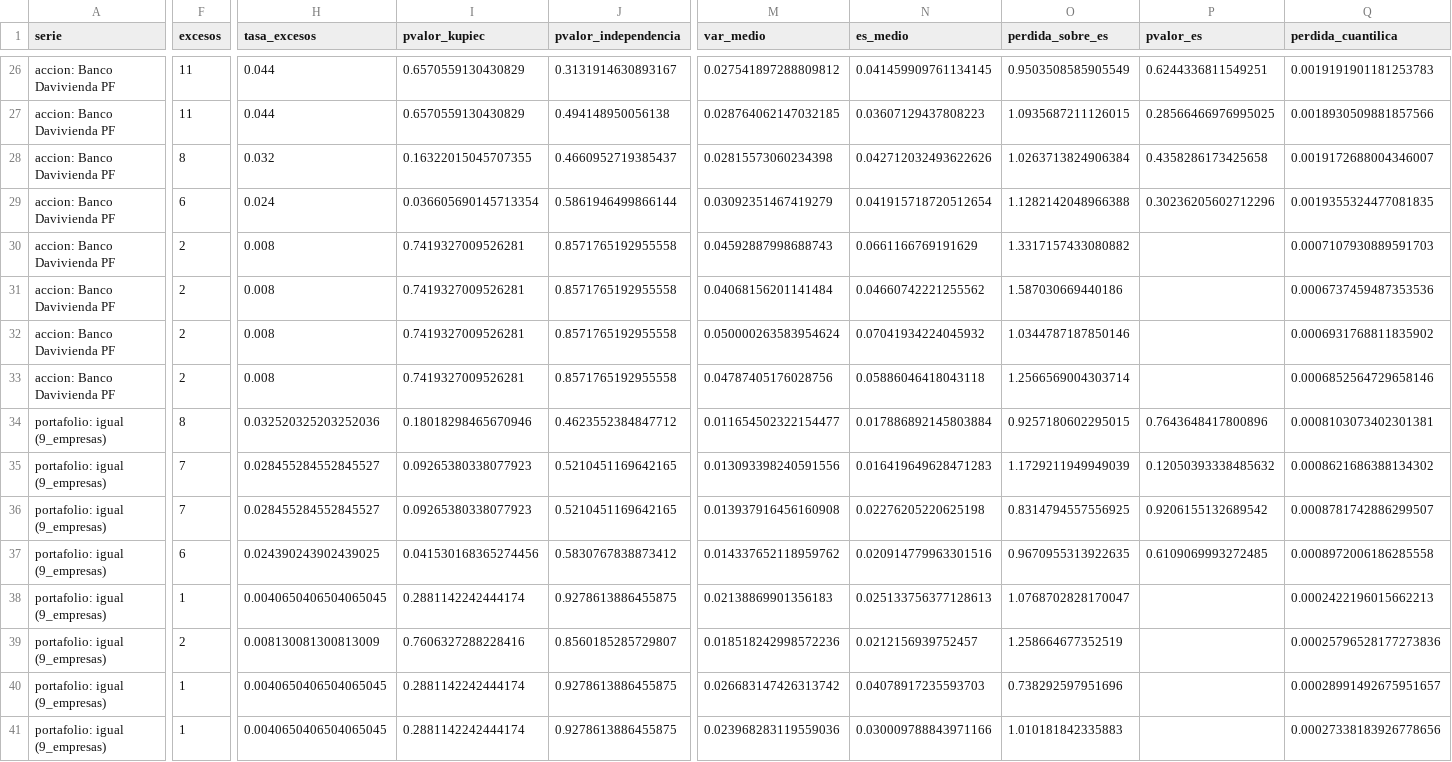
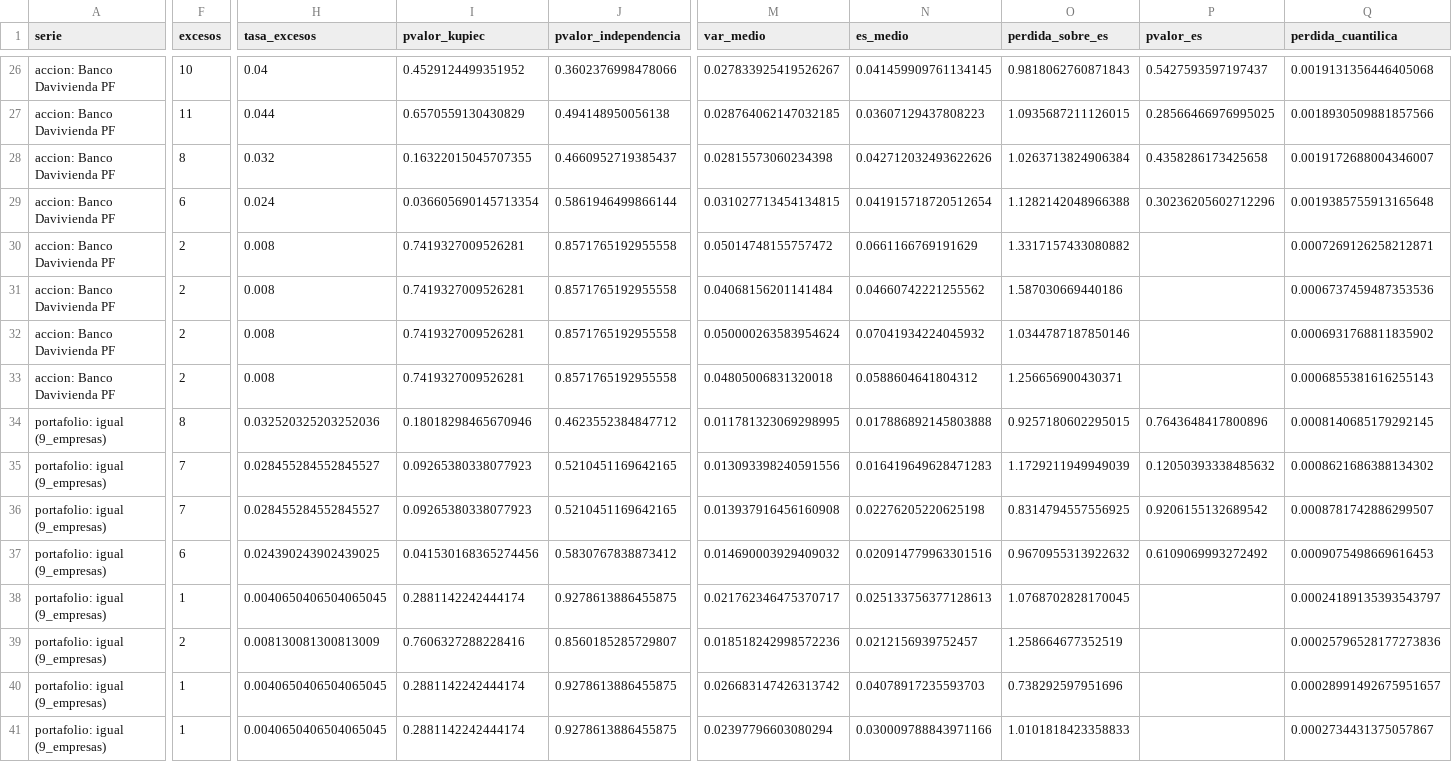
Before and after one commit to juandavidroa06/Proyecto-Econometr-a, a CSV file: resultados/fase11_backtesting.csv, drawn as a sheet; only a part is shown, gaps mark what is left out; the diff covers the shown part only; the diff names each change by its address in the sheet, - before the commit and + after, or states it on an @@ line.

```diff
--- a/resultados/fase11_backtesting.csv
+++ b/resultados/fase11_backtesting.csv
-F26 (excesos): 11
+F26 (excesos): 10
-H26 (tasa_excesos): 0.044
+H26 (tasa_excesos): 0.04
-I26 (pvalor_kupiec): 0.6570559130430829
+I26 (pvalor_kupiec): 0.4529124499351952
-J26 (pvalor_independencia): 0.3131914630893167
+J26 (pvalor_independencia): 0.3602376998478066
-M26 (var_medio): 0.027541897288809812
+M26 (var_medio): 0.027833925419526267
-O26 (perdida_sobre_es): 0.9503508585905549
+O26 (perdida_sobre_es): 0.9818062760871843
-P26 (pvalor_es): 0.6244336811549251
+P26 (pvalor_es): 0.5427593597197437
-Q26 (perdida_cuantilica): 0.0019191901181253783
+Q26 (perdida_cuantilica): 0.0019131356446405068
-M29 (var_medio): 0.03092351467419279
+M29 (var_medio): 0.031027713454134815
-Q29 (perdida_cuantilica): 0.0019355324477081835
+Q29 (perdida_cuantilica): 0.0019385755913165648
-M30 (var_medio): 0.04592887998688743
+M30 (var_medio): 0.05014748155757472
-Q30 (perdida_cuantilica): 0.0007107930889591703
+Q30 (perdida_cuantilica): 0.0007269126258212871
-M33 (var_medio): 0.04787405176028756
+M33 (var_medio): 0.04805006831320018
-N33 (es_medio): 0.05886046418043118
+N33 (es_medio): 0.0588604641804312
-O33 (perdida_sobre_es): 1.2566569004303714
+O33 (perdida_sobre_es): 1.256656900430371
-Q33 (perdida_cuantilica): 0.0006852564729658146
+Q33 (perdida_cuantilica): 0.0006855381616255143
-M34 (var_medio): 0.011654502322154477
+M34 (var_medio): 0.011781323069298995
-N34 (es_medio): 0.017886892145803884
+N34 (es_medio): 0.017886892145803888
-Q34 (perdida_cuantilica): 0.0008103073402301381
+Q34 (perdida_cuantilica): 0.0008140685179292145
-M37 (var_medio): 0.014337652118959762
+M37 (var_medio): 0.014690003929409032
-O37 (perdida_sobre_es): 0.9670955313922635
+O37 (perdida_sobre_es): 0.9670955313922632
-P37 (pvalor_es): 0.6109069993272485
+P37 (pvalor_es): 0.6109069993272492
-Q37 (perdida_cuantilica): 0.0008972006186285558
+Q37 (perdida_cuantilica): 0.0009075498669616453
-M38 (var_medio): 0.02138869901356183
+M38 (var_medio): 0.021762346475370717
-O38 (perdida_sobre_es): 1.0768702828170047
+O38 (perdida_sobre_es): 1.0768702828170045
-Q38 (perdida_cuantilica): 0.0002422196015662213
+Q38 (perdida_cuantilica): 0.00024189135393543797
-M41 (var_medio): 0.023968283119559036
+M41 (var_medio): 0.02397796603080294
-O41 (perdida_sobre_es): 1.010181842335883
+O41 (perdida_sobre_es): 1.0101818423358833
-Q41 (perdida_cuantilica): 0.00027338183926778656
+Q41 (perdida_cuantilica): 0.0002734431375057867
```
Also changed, not shown: 138 edited cells elsewhere in this file, resultados/fase11_mcs_metodos.csv, 24 other files.
